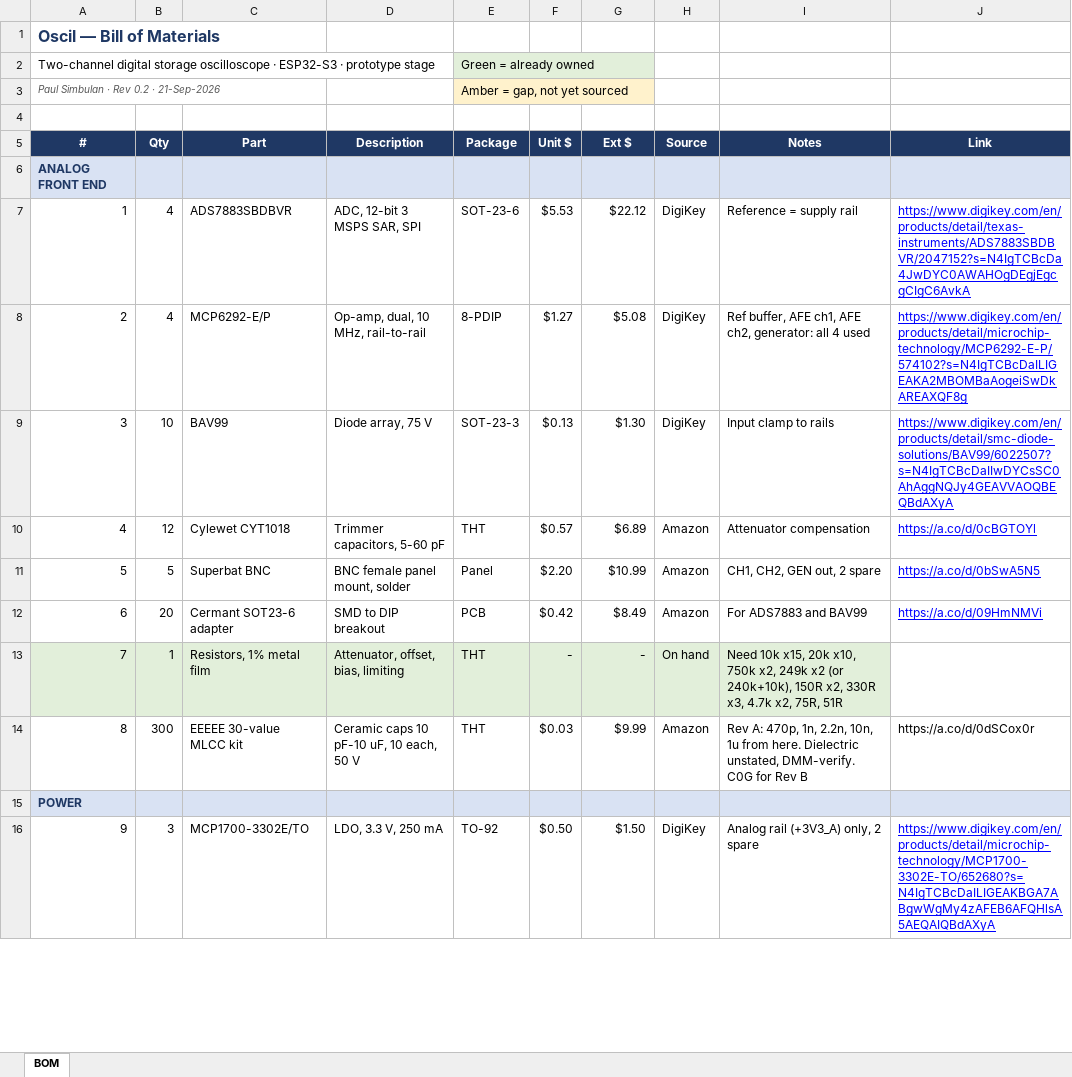
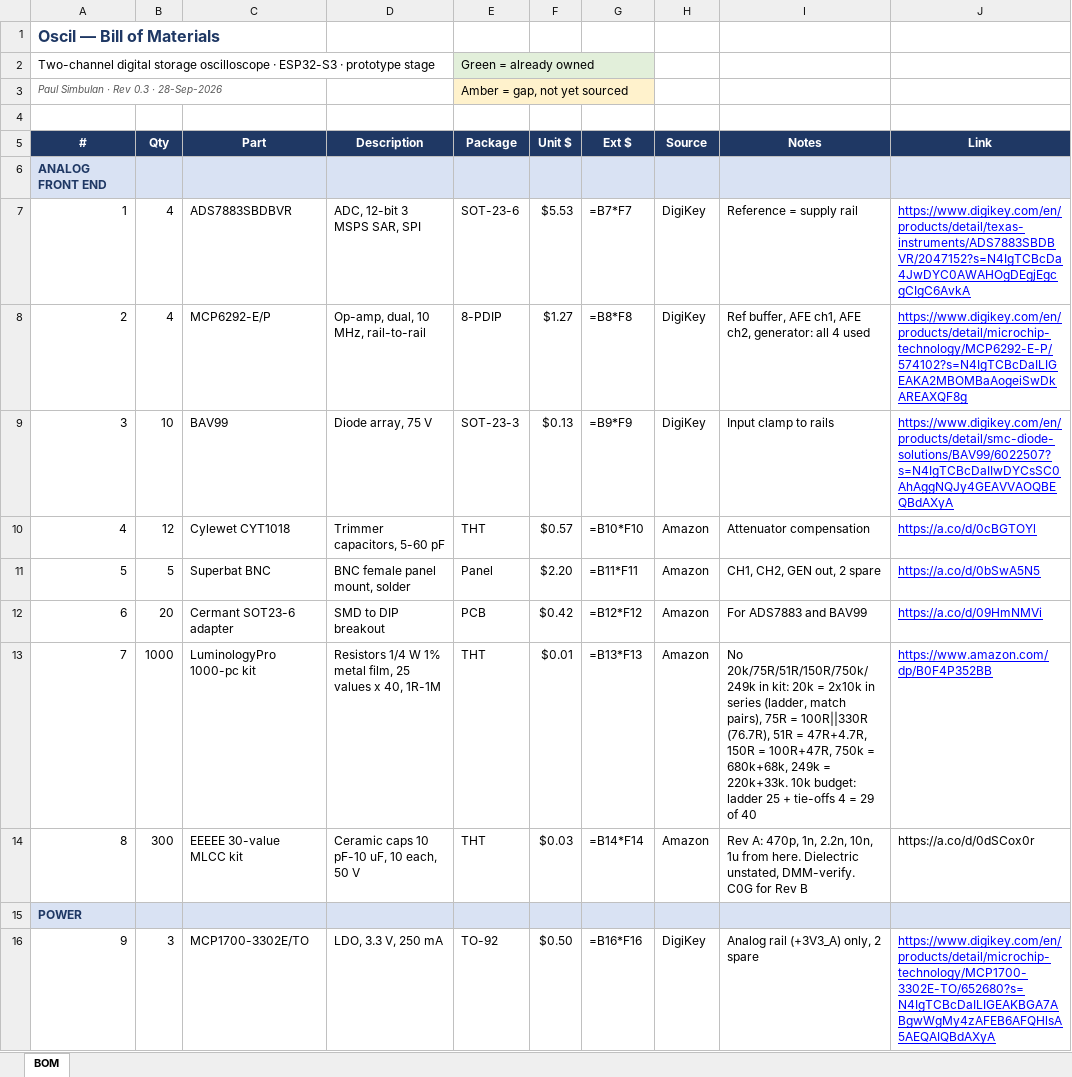
Before and after one commit to pajsimbulan/oscil, an Excel workbook: Oscil_bill_of_materials_bom.xlsx, sheet BOM, drawn as a sheet; only a part is shown; values as stored, in another font and other column widths than the file's, no borders; formulas without a stored value are shown as written; the diff covers the shown part only; the diff names each change by its address in the sheet, - before the commit and + after, or states it on an @@ line.

Commit message:
bom: rev 0.3, resistor kit and second breadboard kit, substitutions for values the kit lacks

```diff
--- a/Oscil_bill_of_materials_bom.xlsx (sheet BOM)
+++ b/Oscil_bill_of_materials_bom.xlsx (sheet BOM)
-A3 (#): Paul Simbulan · Rev 0.2 · 21-Sep-2026
+A3 (#): Paul Simbulan · Rev 0.3 · 28-Sep-2026
-G7 (Ext $): $22.12
+G7 (Ext $): =B7*F7
-G8 (Ext $): $5.08
+G8 (Ext $): =B8*F8
-G9 (Ext $): $1.30
+G9 (Ext $): =B9*F9
-G10 (Ext $): $6.89
+G10 (Ext $): =B10*F10
-G11 (Ext $): $10.99
+G11 (Ext $): =B11*F11
-G12 (Ext $): $8.49
+G12 (Ext $): =B12*F12
-A13:I13 fill: #E2EFDA
+A13:I13 fill: none
-B13 (Qty): 1
+B13 (Qty): 1000
-C13 (Part): Resistors, 1% metal film
+C13 (Part): LuminologyPro 1000-pc kit
-D13 (Description): Attenuator, offset, bias, limiting
+D13 (Description): Resistors 1/4 W 1% metal film, 25 values x 40, 1R-1M
-F13 (Unit $): -
+F13 (Unit $): $0.01
-G13 (Ext $): -
+G13 (Ext $): =B13*F13
-H13 (Source): On hand
+H13 (Source): Amazon
-I13 (Notes): Need 10k x15, 20k x10, 750k x2, 249k x2 (or 240k+10k), 150R x2, 330R x3, 4.7k x2, 75R, 51R
+I13 (Notes): No 20k/75R/51R/150R/750k/249k in kit: 20k = 2x10k in series (ladder, match pairs), 75R = 100R||330R (76.7R), 51R = 47R+4.7R, 150R = 100R+47R, 750k = 680k+68k, 249k = 220k+33k. 10k budget: ladder 25 + tie-offs 4 = 29 of 40
-J13 (Link): (empty)
+J13 (Link): https://www.amazon.com/dp/B0F4P352BB
-G14 (Ext $): $9.99
+G14 (Ext $): =B14*F14
-G16 (Ext $): $1.50
+G16 (Ext $): =B16*F16
```
Also changed, not shown: 25 edited cells and cell formats elsewhere in this sheet.
